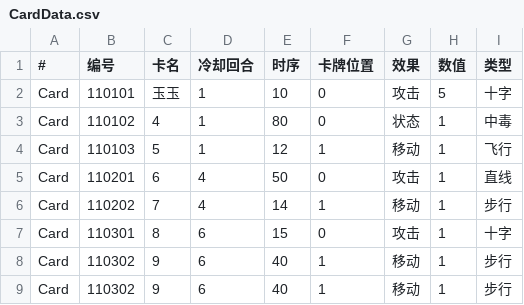
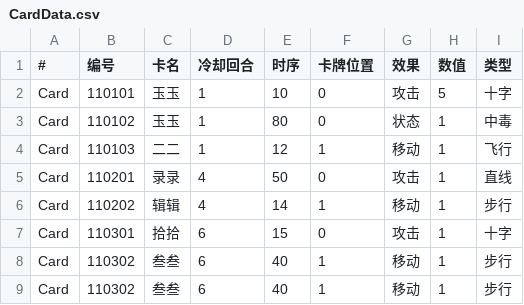
Before and after one commit to Poseidon-1103/-, a CSV file: Violet & Grey/Assets/Resources/CardData.csv, drawn as a sheet.

```diff
--- a/Violet & Grey/Assets/Resources/CardData.csv
+++ b/Violet & Grey/Assets/Resources/CardData.csv
@@ -2,8 +2,8 @@
 Card,110101,玉玉,1,10,0,攻击,5,十字
-Card,110102,4,1,80,0,状态,1,中毒
-Card,110103,5,1,12,1,移动,1,飞行
-Card,110201,6,4,50,0,攻击,1,直线
-Card,110202,7,4,14,1,移动,1,步行
-Card,110301,8,6,15,0,攻击,1,十字
-Card,110302,9,6,40,1,移动,1,步行
-Card,110302,9,6,40,1,移动,1,步行
+Card,110102,玉玉,1,80,0,状态,1,中毒
+Card,110103,二二,1,12,1,移动,1,飞行
+Card,110201,录录,4,50,0,攻击,1,直线
+Card,110202,辑辑,4,14,1,移动,1,步行
+Card,110301,拾拾,6,15,0,攻击,1,十字
+Card,110302,叁叁,6,40,1,移动,1,步行
+Card,110302,叁叁,6,40,1,移动,1,步行
```
Also changed, not shown: 5 other files.
